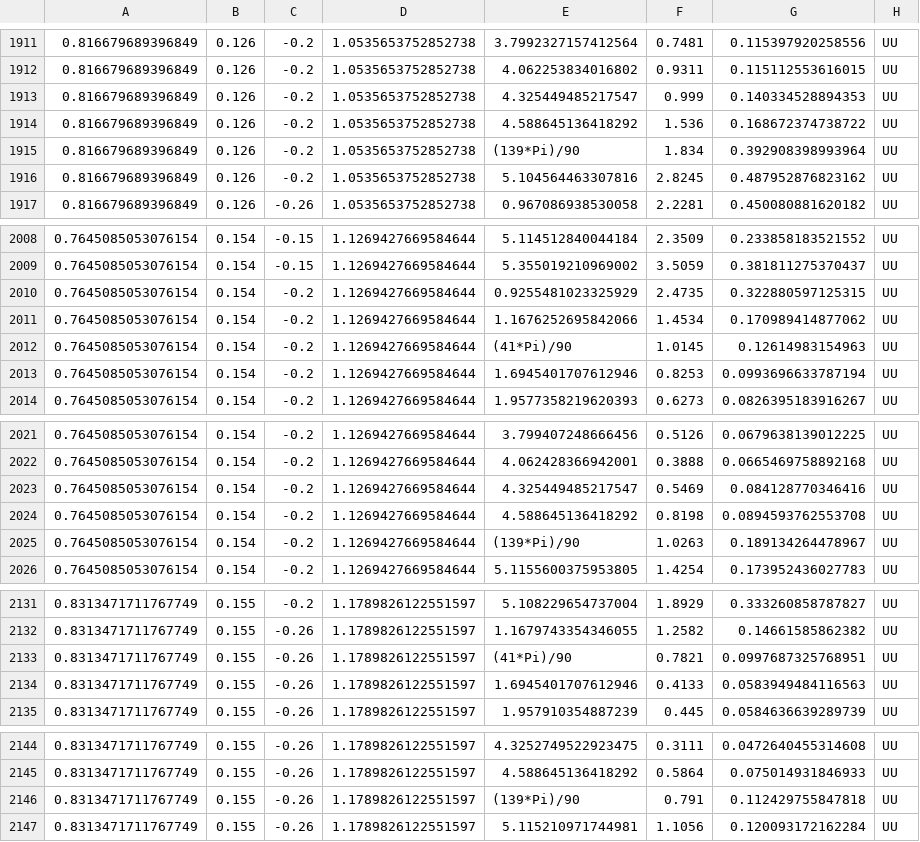
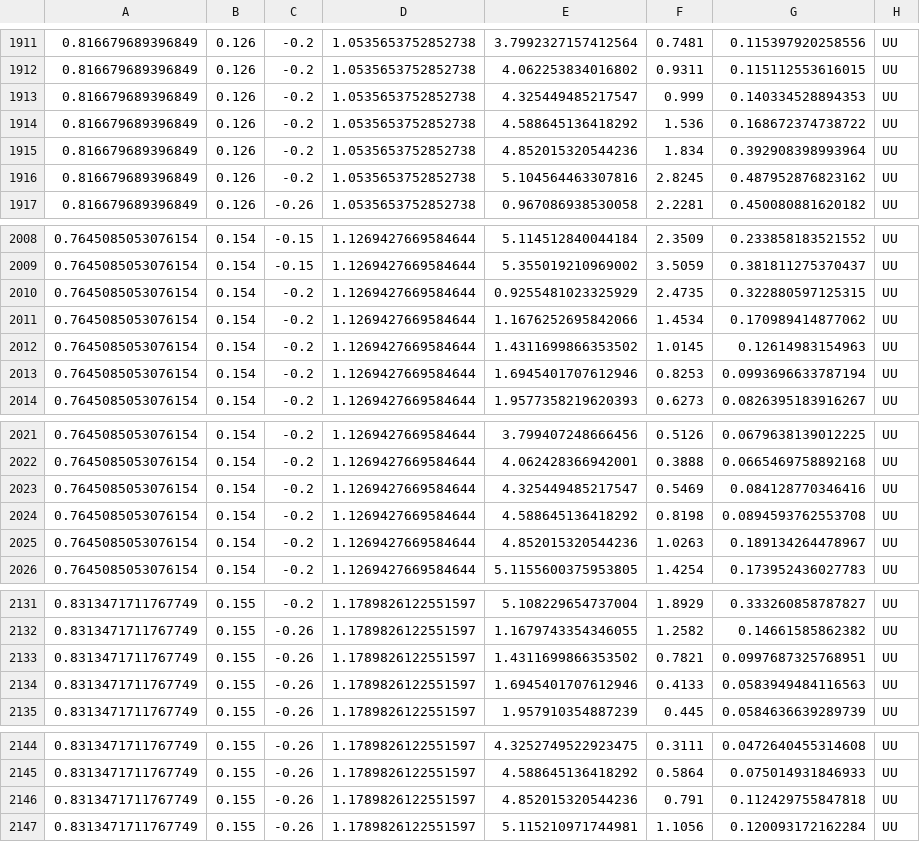
Before and after one commit to yuxunguo/GUMP-Global-GPDs, a CSV file: GUMPDATA/DVCSxsec.csv, drawn as a sheet; only a part is shown, gaps mark what is left out; the diff covers the shown part only.

```diff
--- a/GUMPDATA/DVCSxsec.csv
+++ b/GUMPDATA/DVCSxsec.csv
@@ -1914,3 +1914,3 @@
 0.816679689396849,0.126,-0.2,1.0535653752852738,4.588645136418292,1.536,0.168672374738722,"UU"
-0.816679689396849,0.126,-0.2,1.0535653752852738,"(139*Pi)/90",1.834,0.392908398993964,"UU"
+0.816679689396849,0.126,-0.2,1.0535653752852738,4.852015320544236,1.834,0.392908398993964,"UU"
 0.816679689396849,0.126,-0.2,1.0535653752852738,5.104564463307816,2.8245,0.487952876823162,"UU"
@@ -2011,3 +2011,3 @@
 0.7645085053076154,0.154,-0.2,1.1269427669584644,1.1676252695842066,1.4534,0.170989414877062,"UU"
-0.7645085053076154,0.154,-0.2,1.1269427669584644,"(41*Pi)/90",1.0145,0.12614983154963,"UU"
+0.7645085053076154,0.154,-0.2,1.1269427669584644,1.4311699866353502,1.0145,0.12614983154963,"UU"
 0.7645085053076154,0.154,-0.2,1.1269427669584644,1.6945401707612946,0.8253,0.0993696633787194,"UU"
@@ -2024,3 +2024,3 @@
 0.7645085053076154,0.154,-0.2,1.1269427669584644,4.588645136418292,0.8198,0.0894593762553708,"UU"
-0.7645085053076154,0.154,-0.2,1.1269427669584644,"(139*Pi)/90",1.0263,0.189134264478967,"UU"
+0.7645085053076154,0.154,-0.2,1.1269427669584644,4.852015320544236,1.0263,0.189134264478967,"UU"
 0.7645085053076154,0.154,-0.2,1.1269427669584644,5.1155600375953805,1.4254,0.173952436027783,"UU"
@@ -2132,3 +2132,3 @@
 0.8313471711767749,0.155,-0.26,1.1789826122551597,1.1679743354346055,1.2582,0.14661585862382,"UU"
-0.8313471711767749,0.155,-0.26,1.1789826122551597,"(41*Pi)/90",0.7821,0.0997687325768951,"UU"
+0.8313471711767749,0.155,-0.26,1.1789826122551597,1.4311699866353502,0.7821,0.0997687325768951,"UU"
 0.8313471711767749,0.155,-0.26,1.1789826122551597,1.6945401707612946,0.4133,0.0583949484116563,"UU"
@@ -2145,3 +2145,3 @@
 0.8313471711767749,0.155,-0.26,1.1789826122551597,4.588645136418292,0.5864,0.075014931846933,"UU"
-0.8313471711767749,0.155,-0.26,1.1789826122551597,"(139*Pi)/90",0.791,0.112429755847818,"UU"
+0.8313471711767749,0.155,-0.26,1.1789826122551597,4.852015320544236,0.791,0.112429755847818,"UU"
 0.8313471711767749,0.155,-0.26,1.1789826122551597,5.115210971744981,1.1056,0.120093172162284,"UU"
```
Also changed, not shown: 31 edited cells elsewhere in this file, 3 other files.
